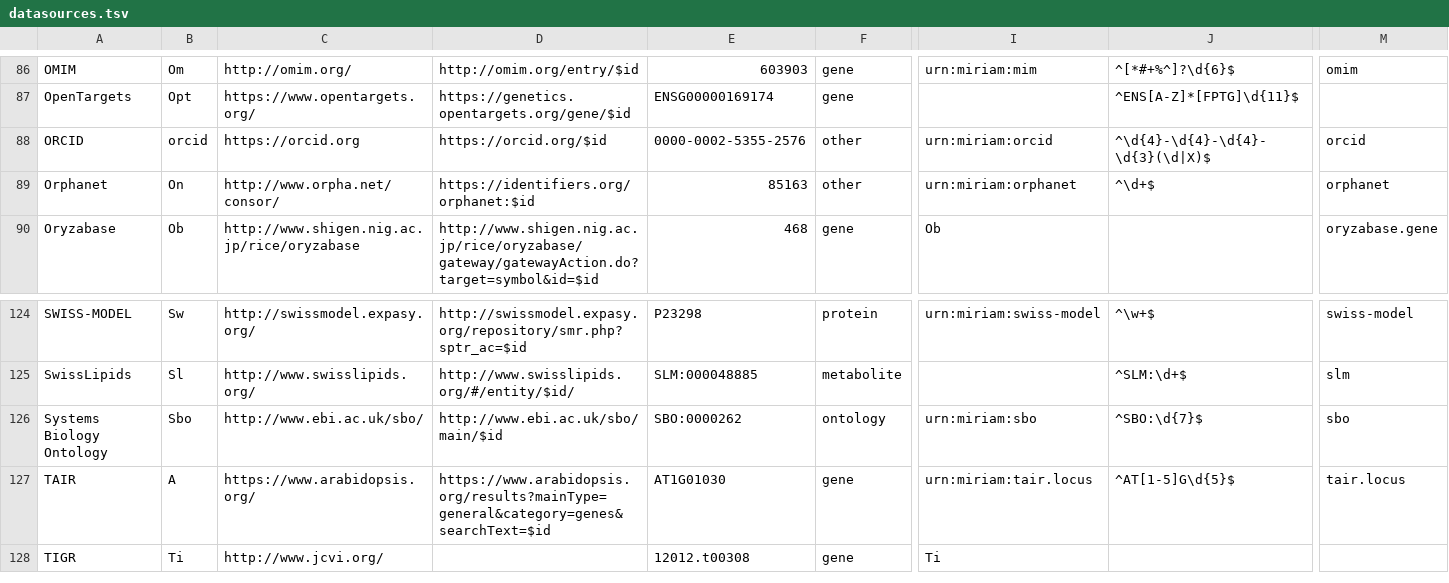
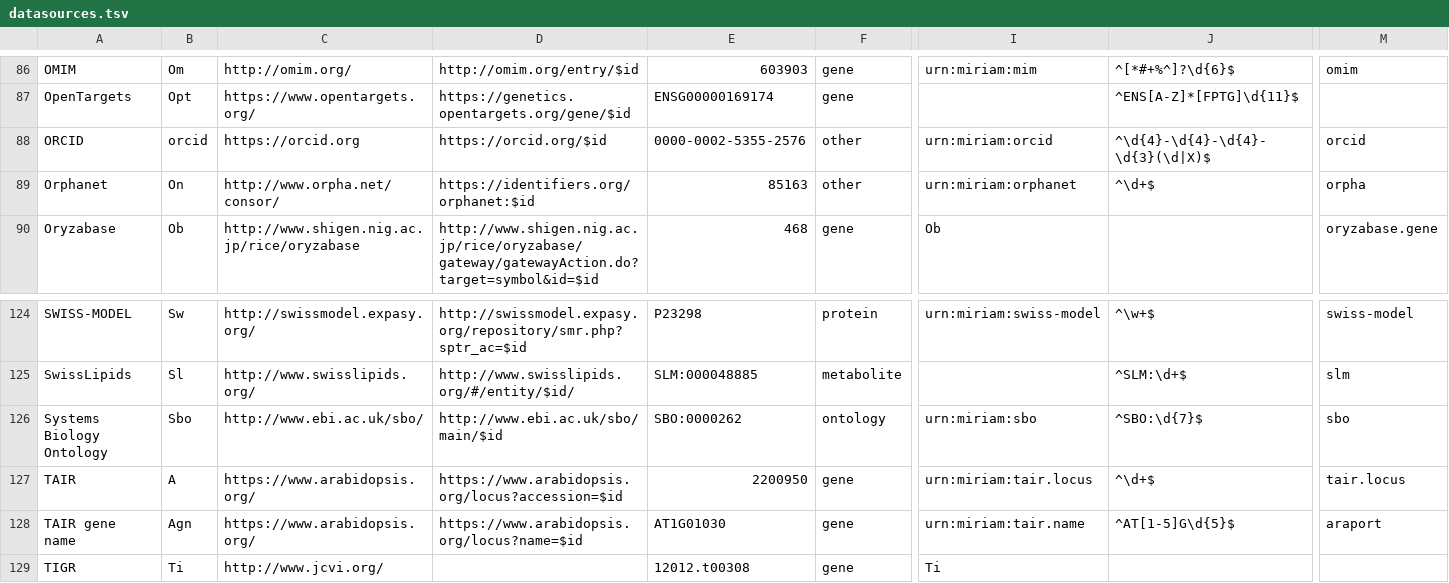
Before and after one commit to bridgedb/BridgeDb, a TSV file: org.bridgedb.bio/resources/org/bridgedb/bio/datasources.tsv, drawn as a sheet; only a part is shown, gaps mark what is left out; rows hold the shown columns only; the diff names each change by its address in the sheet, - before the commit and + after, or states it on an @@ line.

Commit message:
BridgeDb Datasources 20260106 (doi:10.5281/zenodo.18156816)

```diff
--- a/org.bridgedb.bio/resources/org/bridgedb/bio/datasources.tsv
+++ b/org.bridgedb.bio/resources/org/bridgedb/bio/datasources.tsv
-M89: orphanet
+M89: orpha
-D127: https://www.arabidopsis.org/results?mainType=general&category=genes&searchText=$id
+D127: https://www.arabidopsis.org/locus?accession=$id
-E127: AT1G01030
+E127: 2200950
-J127: ^AT[1-5]G\d{5}$
+J127: ^\d+$
+row 128: TAIR gene name | Agn | https://www.arabidopsis.org/ | https://www.arabidopsis.org/locus?name=$id | AT1G01030 | gene | urn:miriam:tair.name | ^AT[1-5]G\d{5}$ | araport
```
Also changed, not shown: org.bridgedb.bio/src/main/resources/org/bridgedb/bio/datasources.tsv, 1 other file.
